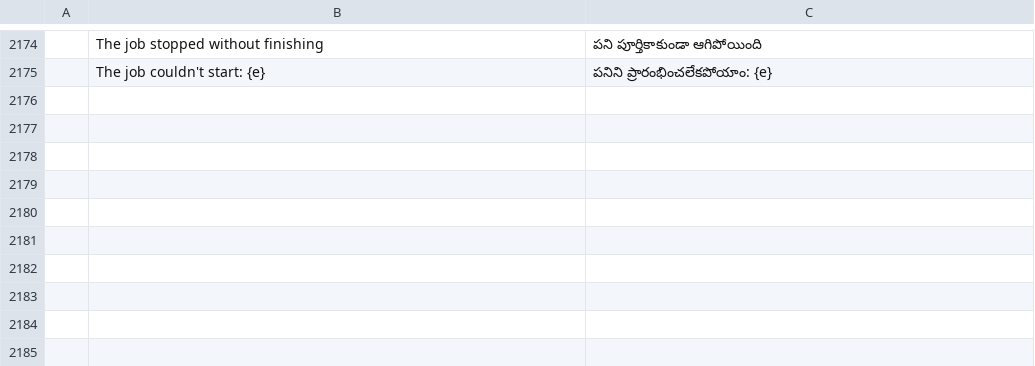
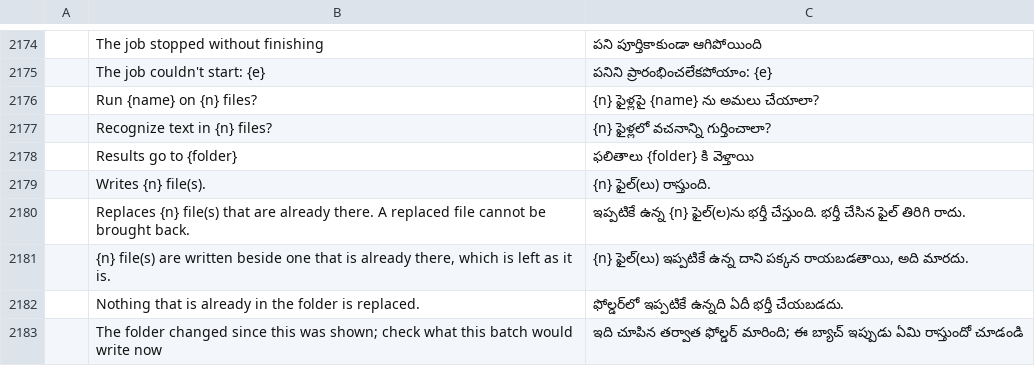
Before and after one commit to b-lincko/linkco-pdf, a TSV file: crates/ui-egui/src/i18n/te.tsv, drawn as a sheet; only a part is shown, gaps mark what is left out; the diff names each change by its address in the sheet, - before the commit and + after, or states it on an @@ line.

```diff
--- a/crates/ui-egui/src/i18n/te.tsv
+++ b/crates/ui-egui/src/i18n/te.tsv
+row 2176:  | Run {name} on {n} files? | {n} ఫైళ్లపై {name} ను అమలు చేయాలా?
+row 2177:  | Recognize text in {n} files? | {n} ఫైళ్లలో వచనాన్ని గుర్తించాలా?
+row 2178:  | Results go to {folder} | ఫలితాలు {folder} కి వెళ్తాయి
+row 2179:  | Writes {n} file(s). | {n} ఫైల్(లు) రాస్తుంది.
+row 2180:  | Replaces {n} file(s) that are already there. A replaced file cannot be brought back. | ఇప్పటికే ఉన్న {n} ఫైల్(ల)ను భర్తీ చేస్తుంది. భర్తీ చేసిన ఫైల్ తిరిగి రాదు.
+row 2181:  | {n} file(s) are written beside one that is already there, which is left as it is. | {n} ఫైల్(లు) ఇప్పటికే ఉన్న దాని పక్కన రాయబడతాయి, అది మారదు.
+row 2182:  | Nothing that is already in the folder is replaced. | ఫోల్డర్‌లో ఇప్పటికే ఉన్నది ఏదీ భర్తీ చేయబడదు.
+row 2183:  | The folder changed since this was shown; check what this batch would write now | ఇది చూపిన తర్వాత ఫోల్డర్ మారింది; ఈ బ్యాచ్ ఇప్పుడు ఏమి రాస్తుందో చూడండి
```
Also changed, not shown: crates/ui-egui/src/i18n/bg.tsv, crates/ui-egui/src/i18n/ja.tsv, 27 other files.
